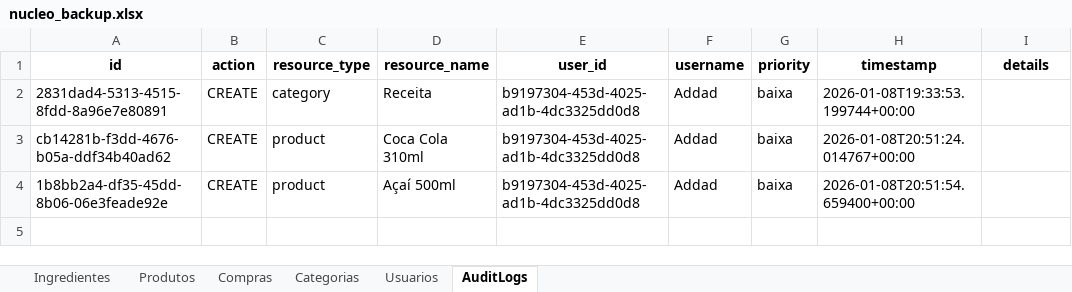
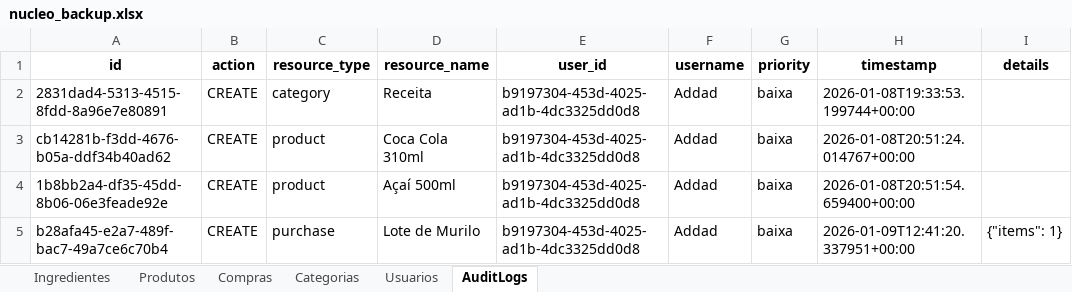
Before and after one commit to OAddad/Nucleo-Beta, an Excel workbook: backend/data_backup/nucleo_backup.xlsx, sheet AuditLogs, drawn as a sheet; values as stored, in another font and other column widths than the file's, no borders; the diff names each change by its address in the sheet, - before the commit and + after, or states it on an @@ line.

```diff
--- a/backend/data_backup/nucleo_backup.xlsx (sheet AuditLogs)
+++ b/backend/data_backup/nucleo_backup.xlsx (sheet AuditLogs)
+row 5: b28afa45-e2a7-489f-bac7-49a7ce6c70b4 | CREATE | purchase | Lote de Murilo | b9197304-453d-4025-ad1b-4dc3325dd0d8 | Addad | baixa | 2026-01-09T12:41:20.337951+00:00 | {"items": 1}
```
Also changed, not shown: sheet Compras, sheet Ingredientes, sheet Produtos.
